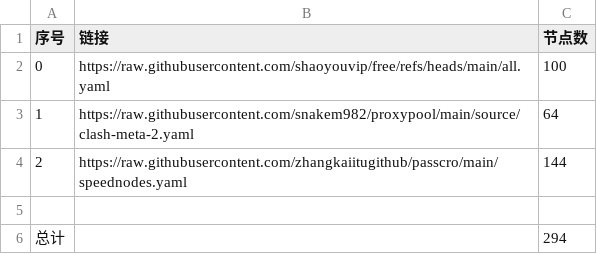
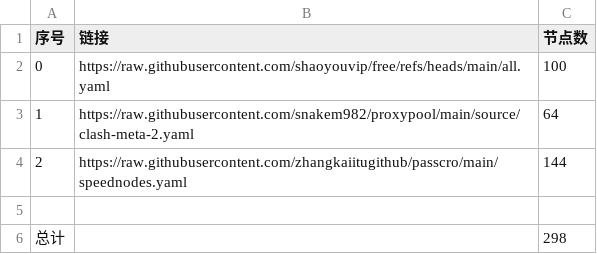
Before and after one commit to Yux28/Kead, a CSV file: list_result.csv, drawn as a sheet.

```diff
--- a/list_result.csv
+++ b/list_result.csv
@@ -5,2 +5,2 @@
 
-总计,,294
+总计,,298
```
Also changed, not shown: 27 other files.
